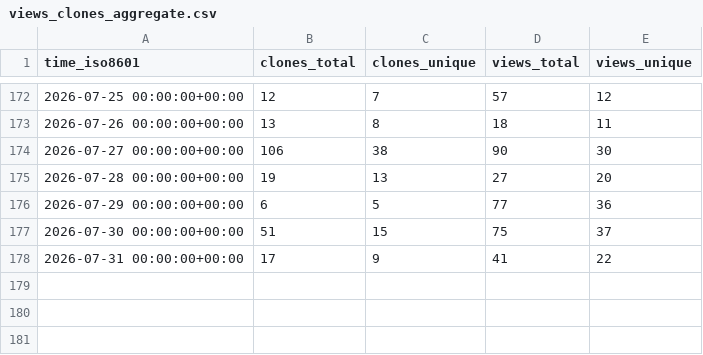
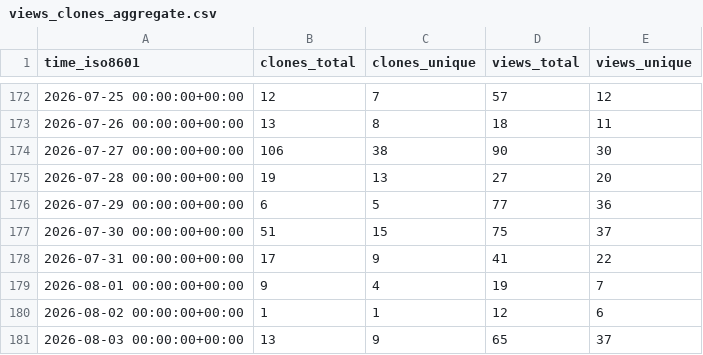
Before and after one commit to vmware/Holodeck, a CSV file: vmware/Holodeck/ghrs-data/views_clones_aggregate.csv, drawn as a sheet; only a part is shown, gaps mark what is left out.

```diff
--- a/vmware/Holodeck/ghrs-data/views_clones_aggregate.csv
+++ b/vmware/Holodeck/ghrs-data/views_clones_aggregate.csv
@@ -178 +178,4 @@ time_iso8601,clones_total,clones_unique,views_total,views_unique
 2026-07-31 00:00:00+00:00,17,9,41,22
+2026-08-01 00:00:00+00:00,9,4,19,7
+2026-08-02 00:00:00+00:00,1,1,12,6
+2026-08-03 00:00:00+00:00,13,9,65,37
```
Also changed, not shown: 1 other file.
